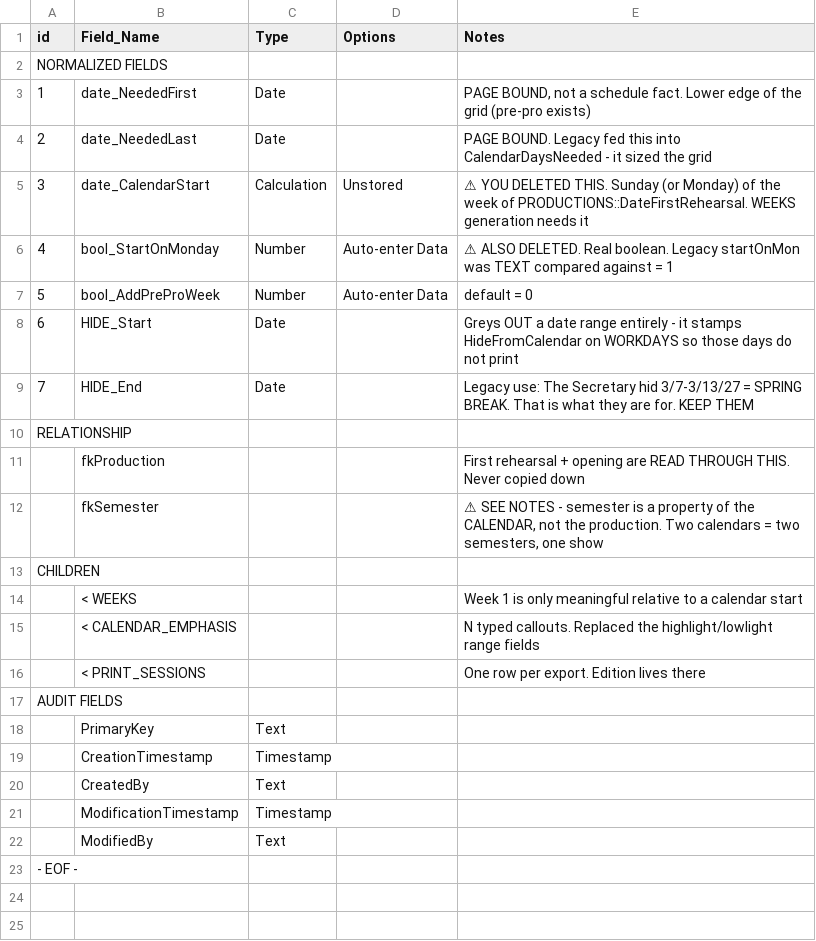
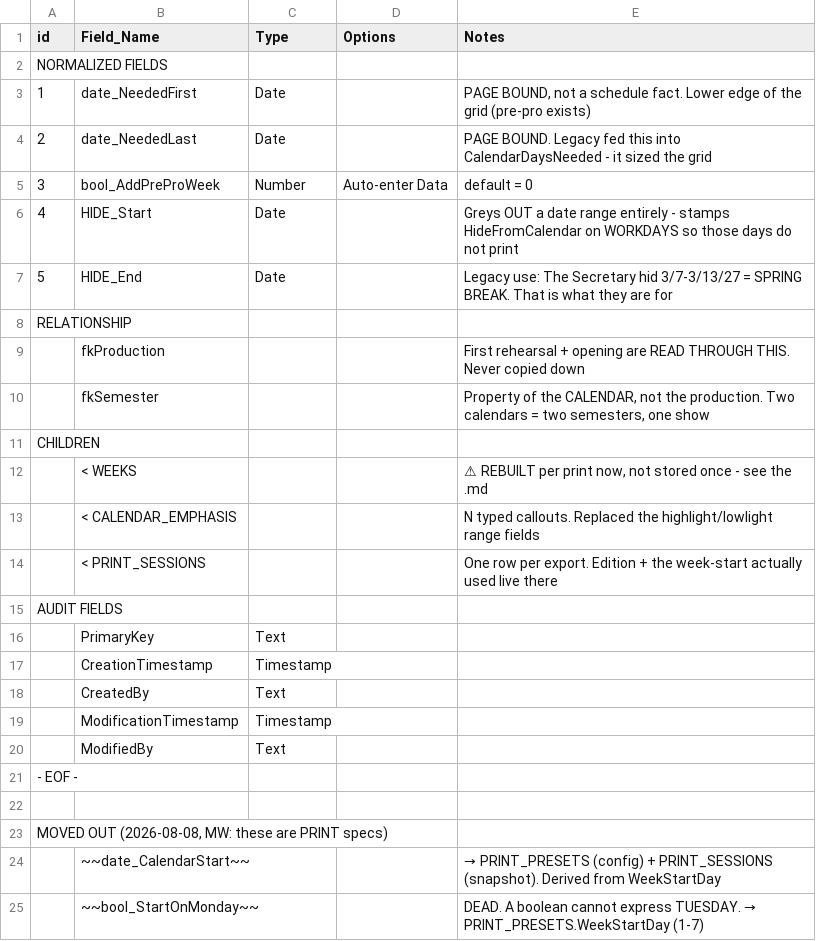
Before and after one commit to mawizorek/maw-prose, a TSV file: apps/production-mawster/02-tables/PRODUCTION_CALENDARS.tsv, drawn as a sheet; removed rows and columns are numbered as before the commit, all else as after; the diff names each change by its address in the sheet, - before the commit and + after, or states it on an @@ line.

```diff
--- a/apps/production-mawster/02-tables/PRODUCTION_CALENDARS.tsv
+++ b/apps/production-mawster/02-tables/PRODUCTION_CALENDARS.tsv
-row 5: 3 | date_CalendarStart | Calculation | Unstored | ⚠ YOU DELETED THIS. Sunday (or Monday) of the week of PRODUCTIONS::DateFirstRehearsal. WEEKS generation needs it
-row 6: 4 | bool_StartOnMonday | Number | Auto-enter Data | ⚠ ALSO DELETED. Real boolean. Legacy startOnMon was TEXT compared against = 1
@@ column A (id) renumbered between rows 5 and 7 @@
-E6 (Notes): …entirely - it stamps HideFromCalendar…
+E6 (Notes): …entirely - stamps HideFromCalendar…
-E7 (Notes): …they are for. KEEP THEM
+E7 (Notes): …they are for
-E10 (Notes): ⚠ SEE NOTES - semester is a property of the…
+E10 (Notes): Property of the…
-E12 (Notes): Week 1 is only meaningful relative to a calendar start
+E12 (Notes): ⚠ REBUILT per print now, not stored once - see the .md
-E14 (Notes): …export. Edition lives there
+E14 (Notes): …export. Edition + the week-start actually used live there
+row 22: (empty)
+row 23: MOVED OUT (2026-08-08, MW: these are PRINT specs)
+row 24:  | ~~date_CalendarStart~~ |  |  | → PRINT_PRESETS (config) + PRINT_SESSIONS (snapshot). Derived from WeekStartDay
+row 25:  | ~~bool_StartOnMonday~~ |  |  | DEAD. A boolean cannot express TUESDAY. → PRINT_PRESETS.WeekStartDay (1-7)
```
Also changed, not shown: apps/production-mawster/02-tables/PRINT_SESSIONS.tsv, 1 other file.
